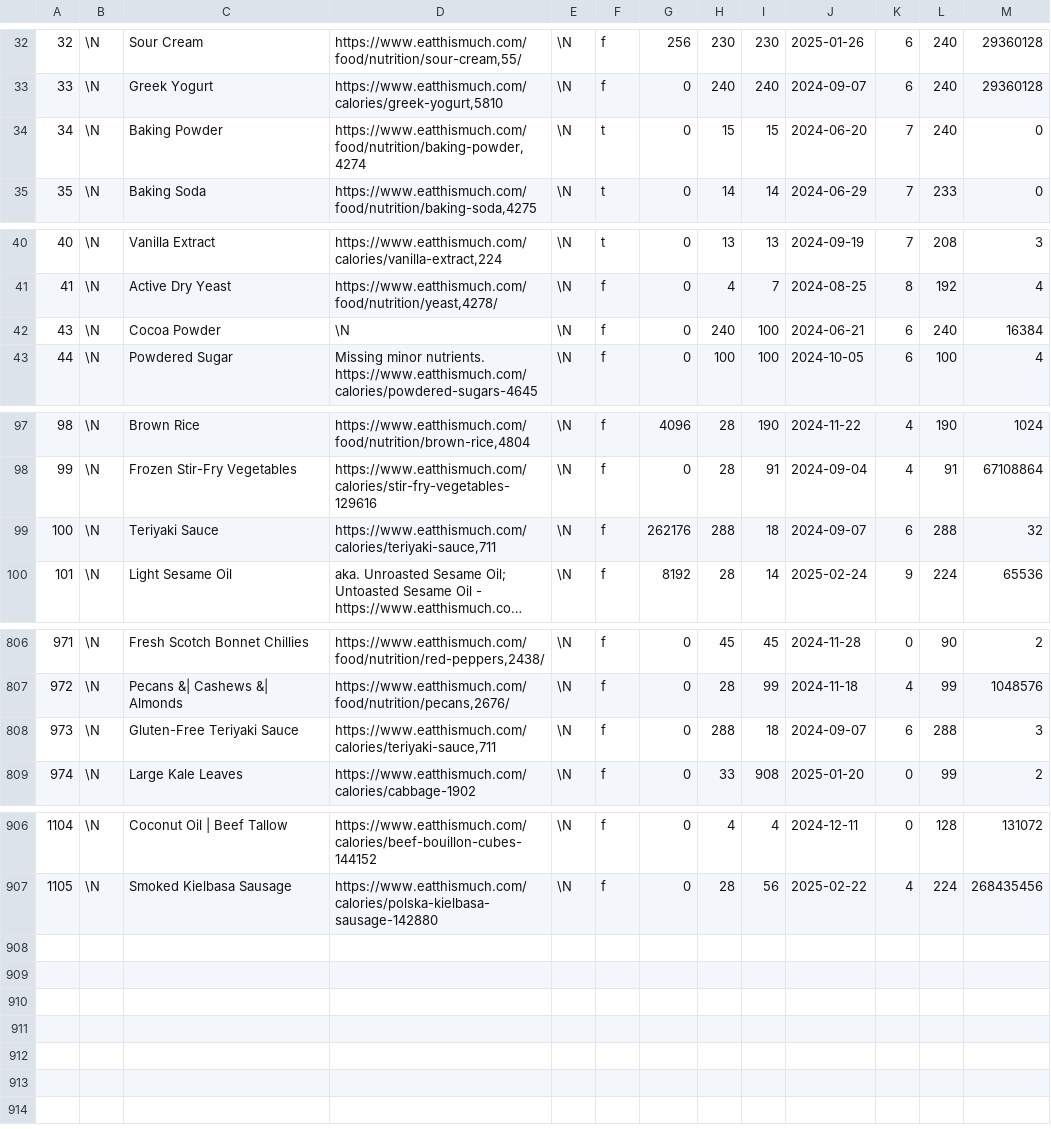
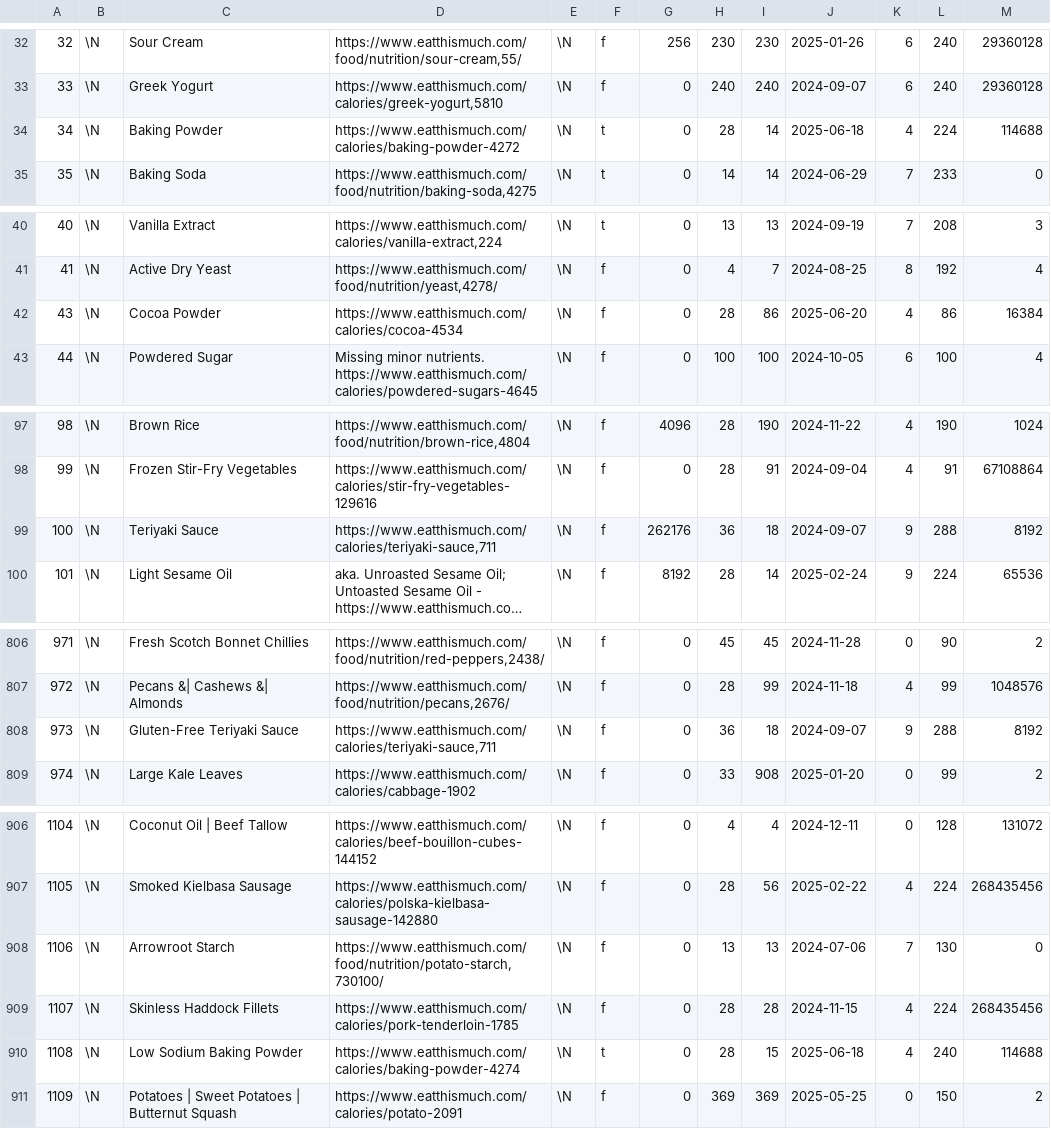
Before and after one commit to gscanlon21/a-feast-a-day, a CSV file: .backups/ingredients.csv, drawn as a sheet; only a part is shown, gaps mark what is left out; long unchanged cells end in …; the diff covers the shown part only; the diff names each change by its address in the sheet, - before the commit and + after, or states it on an @@ line.

```diff
--- a/.backups/ingredients.csv
+++ b/.backups/ingredients.csv
-D34: https://www.eatthismuch.com/food/nutrition/baking-powder,4274
+D34: https://www.eatthismuch.com/calories/baking-powder-4272
-H34: 15
+H34: 28
-I34: 15
+I34: 14
-J34: 2024-06-20
+J34: 2025-06-18
-K34: 7
+K34: 4
-L34: 240
+L34: 224
-M34: 0
+M34: 114688
-D42: \N
+D42: https://www.eatthismuch.com/calories/cocoa-4534
-H42: 240
+H42: 28
-I42: 100
+I42: 86
-J42: 2024-06-21
+J42: 2025-06-20
-K42: 6
+K42: 4
-L42: 240
+L42: 86
-H99: 288
+H99: 36
-K99: 6
+K99: 9
-M99: 32
+M99: 8192
-H808: 288
+H808: 36
-K808: 6
+K808: 9
-M808: 3
+M808: 8192
+row 908: 1106 | \N | Arrowroot Starch | https://www.eatthismuch.com/food/nutrition/potato-starch,730100/ | \N | f | 0 | 13 | 13 | 2024-07-06 | 7 | 130 | 0
+row 909: 1107 | \N | Skinless Haddock Fillets | https://www.eatthismuch.com/calories/pork-tenderloin-1785 | \N | f | 0 | 28 | 28 | 2024-11-15 | 4 | 224 | 268435456
+row 910: 1108 | \N | Low Sodium Baking Powder | https://www.eatthismuch.com/calories/baking-powder-4274 | \N | t | 0 | 28 | 15 | 2025-06-18 | 4 | 240 | 114688
+row 911: 1109 | \N | Potatoes | Sweet Potatoes | Butternut Squash | https://www.eatthismuch.com/calories/potato-2091 | \N | f | 0 | 369 | 369 | 2025-05-25 | 0 | 150 | 2
```
Also changed, not shown: 8 edited cells elsewhere in this file, .backups/recipes.csv, 4 other files.
